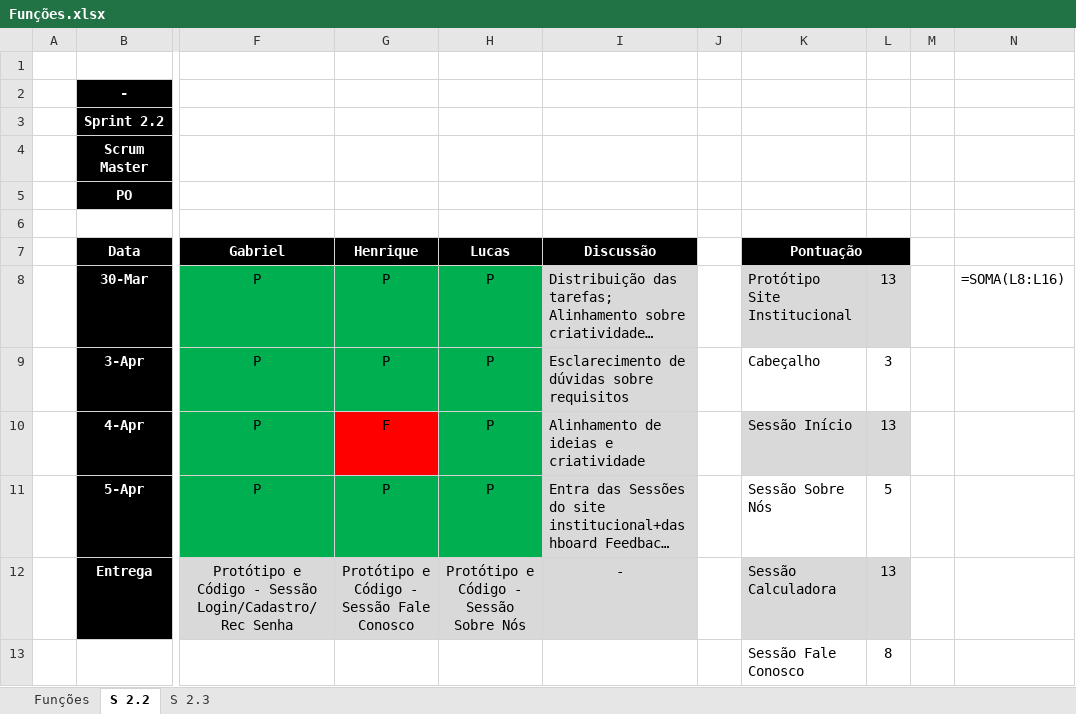
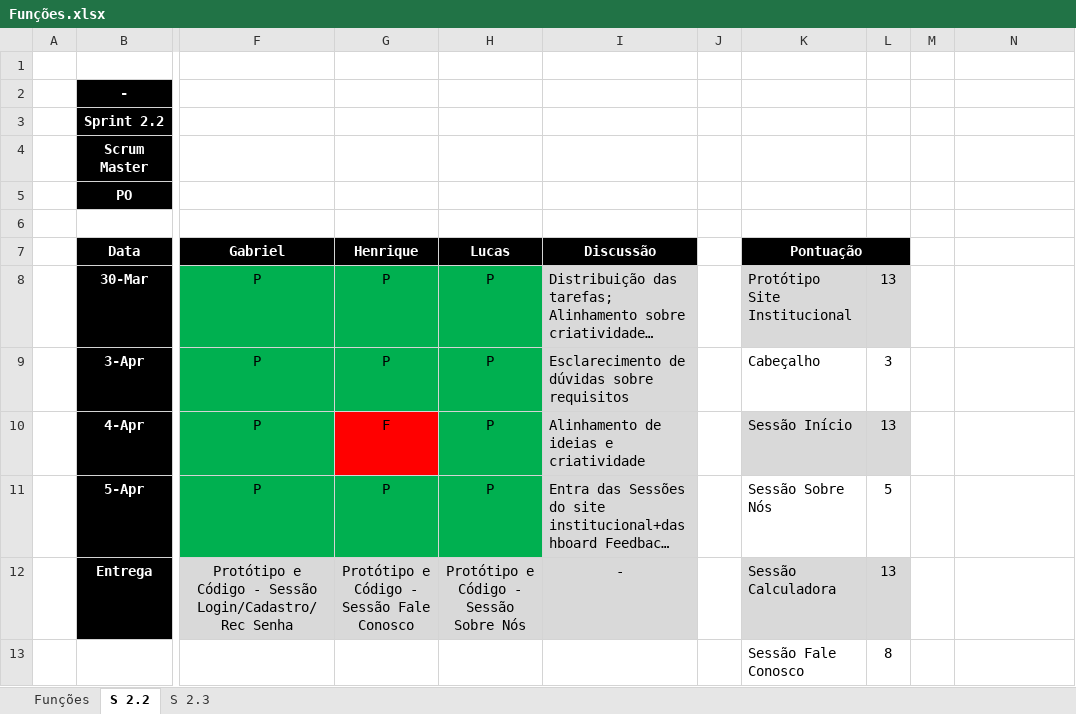
Before and after one commit to VagaFacil/VagaFacil, an Excel workbook: documentos/Funções.xlsx, sheet S 2.2, drawn as a sheet; only a part is shown, gaps mark what is left out; long unchanged cells end in …; values as stored, in another font and other column widths than the file's, no borders; the diff names each change by its address in the sheet, - before the commit and + after, or states it on an @@ line.

```diff
--- a/documentos/Funções.xlsx (sheet S 2.2)
+++ b/documentos/Funções.xlsx (sheet S 2.2)
-N8: =SOMA(L8:L16)
+N8: (empty)
```
Also changed, not shown: sheet S 2.3.
